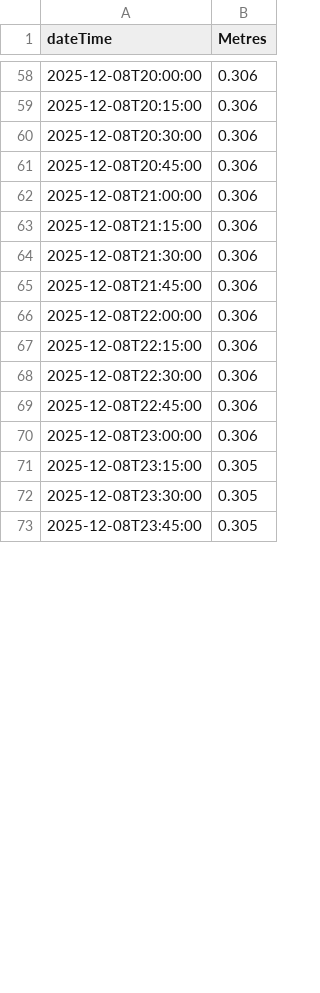
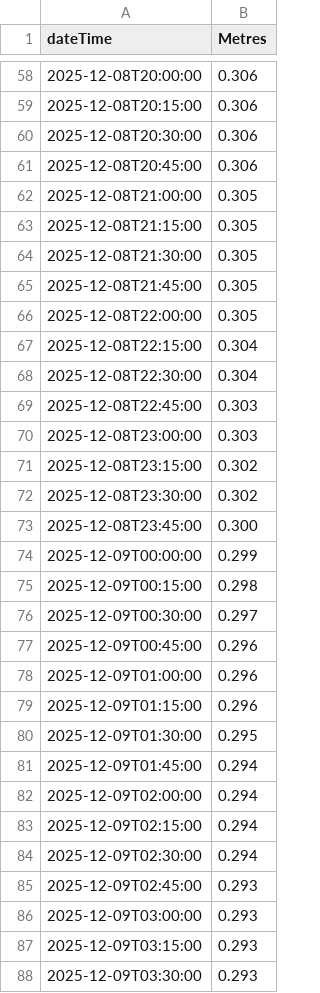
Before and after one commit to defra-design/check-for-flooding-prototype, a CSV file: app/assets/data/cheddar-5days.csv, drawn as a sheet; only a part is shown, gaps mark what is left out; the diff covers the shown part only.

Commit message:
smooth data for 5 day

```diff
--- a/app/assets/data/cheddar-5days.csv
+++ b/app/assets/data/cheddar-5days.csv
@@ -61,13 +61,28 @@ dateTime,	Metres
 2025-12-08T20:45:00,0.306
-2025-12-08T21:00:00,0.306
-2025-12-08T21:15:00,0.306
-2025-12-08T21:30:00,0.306
-2025-12-08T21:45:00,0.306
-2025-12-08T22:00:00,0.306
-2025-12-08T22:15:00,0.306
-2025-12-08T22:30:00,0.306
-2025-12-08T22:45:00,0.306
-2025-12-08T23:00:00,0.306
-2025-12-08T23:15:00,0.305
-2025-12-08T23:30:00,0.305
-2025-12-08T23:45:00,0.305
+2025-12-08T21:00:00,0.305
+2025-12-08T21:15:00,0.305
+2025-12-08T21:30:00,0.305
+2025-12-08T21:45:00,0.305
+2025-12-08T22:00:00,0.305
+2025-12-08T22:15:00,0.304
+2025-12-08T22:30:00,0.304
+2025-12-08T22:45:00,0.303
+2025-12-08T23:00:00,0.303
+2025-12-08T23:15:00,0.302
+2025-12-08T23:30:00,0.302
+2025-12-08T23:45:00,0.300
+2025-12-09T00:00:00,0.299
+2025-12-09T00:15:00,0.298
+2025-12-09T00:30:00,0.297
+2025-12-09T00:45:00,0.296
+2025-12-09T01:00:00,0.296
+2025-12-09T01:15:00,0.296
+2025-12-09T01:30:00,0.295
+2025-12-09T01:45:00,0.294
+2025-12-09T02:00:00,0.294
+2025-12-09T02:15:00,0.294
+2025-12-09T02:30:00,0.294
+2025-12-09T02:45:00,0.293
+2025-12-09T03:00:00,0.293
+2025-12-09T03:15:00,0.293
+2025-12-09T03:30:00,0.293
```
Also changed, not shown: 10 added rows, 1 removed row and 5 edited cells elsewhere in this file.
